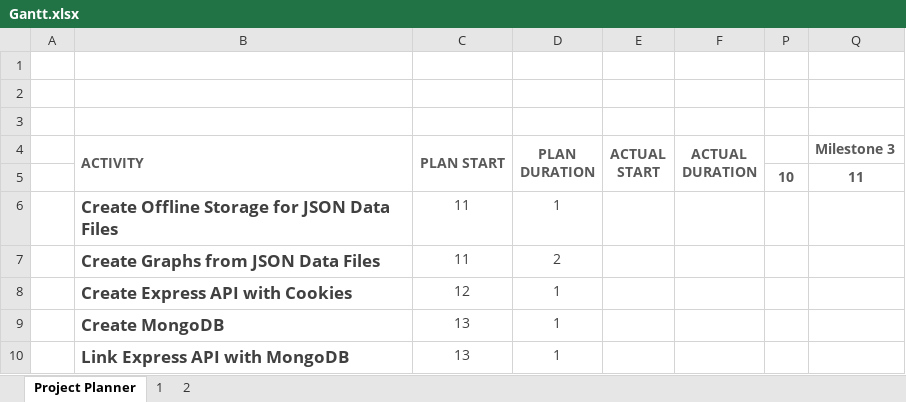
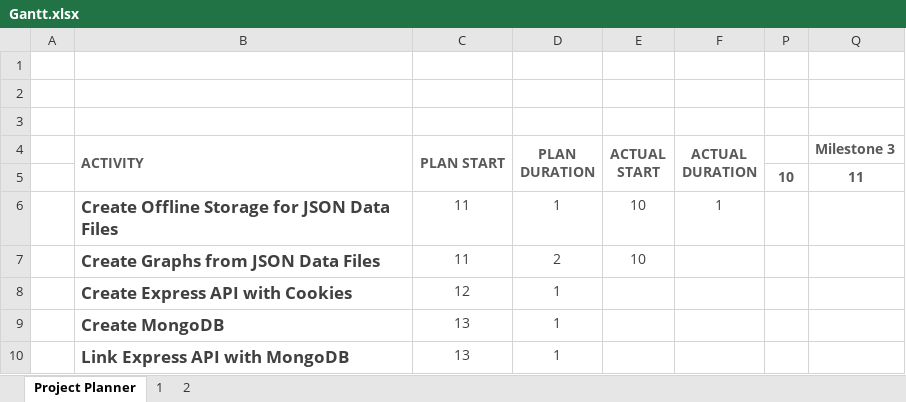
Before and after one commit to KieranBest/Final-Year-Project, an Excel workbook: Files/Gantt.xlsx, sheet Project Planner, drawn as a sheet; only a part is shown; values as stored, in another font and other column widths than the file's, no borders; conditional formats not drawn; the diff names each change by its address in the sheet, - before the commit and + after, or states it on an @@ line.

```diff
--- a/Files/Gantt.xlsx (sheet Project Planner)
+++ b/Files/Gantt.xlsx (sheet Project Planner)
-E6:E7 (ACTUAL START): (empty)
+E6:E7 (ACTUAL START): 10
-F6 (ACTUAL DURATION): (empty)
+F6 (ACTUAL DURATION): 1
```
Also changed, not shown: 7 other files.
